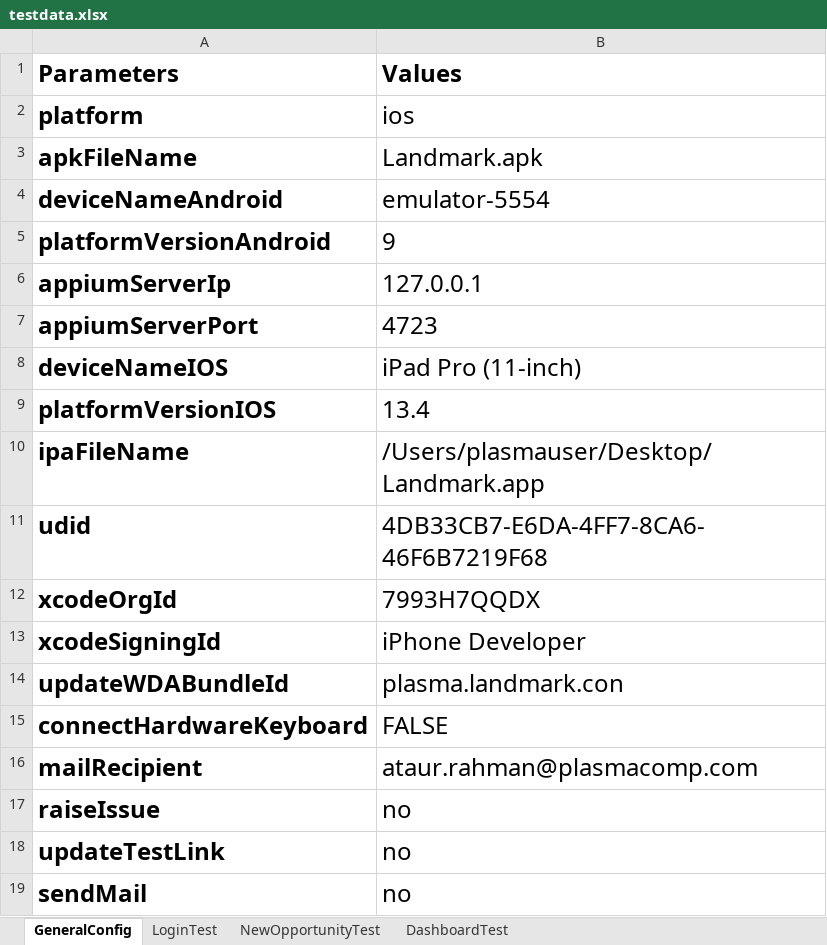
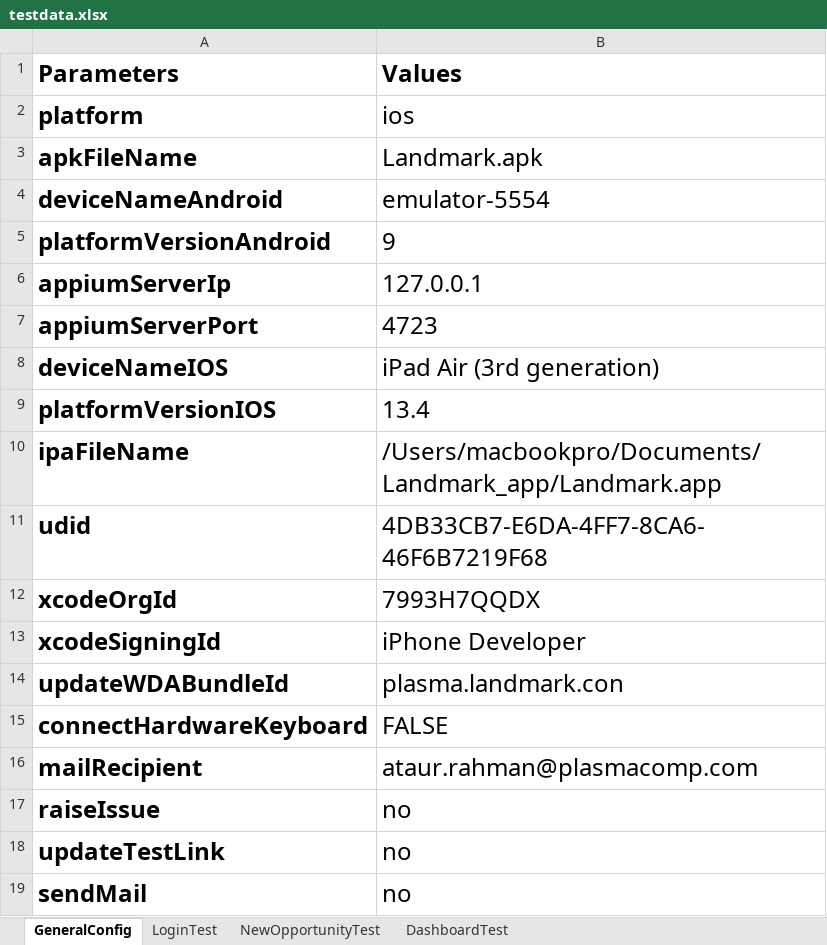
Before and after one commit to plasmacomp/landmark-test-automation, an Excel workbook: src/main/resources/testdata.xlsx, sheet GeneralConfig, drawn as a sheet; values as stored, in another font and other column widths than the file's, no borders; the diff names each change by its address in the sheet, - before the commit and + after, or states it on an @@ line.

Commit message:
made changes to test data file

```diff
--- a/src/main/resources/testdata.xlsx (sheet GeneralConfig)
+++ b/src/main/resources/testdata.xlsx (sheet GeneralConfig)
-B8 (Values): iPad Pro (11-inch)
+B8 (Values): iPad Air (3rd generation)
-B10 (Values): /Users/plasmauser/Desktop/Landmark.app
+B10 (Values): /Users/macbookpro/Documents/Landmark_app/Landmark.app
```
Also changed, not shown: 2 other files.
